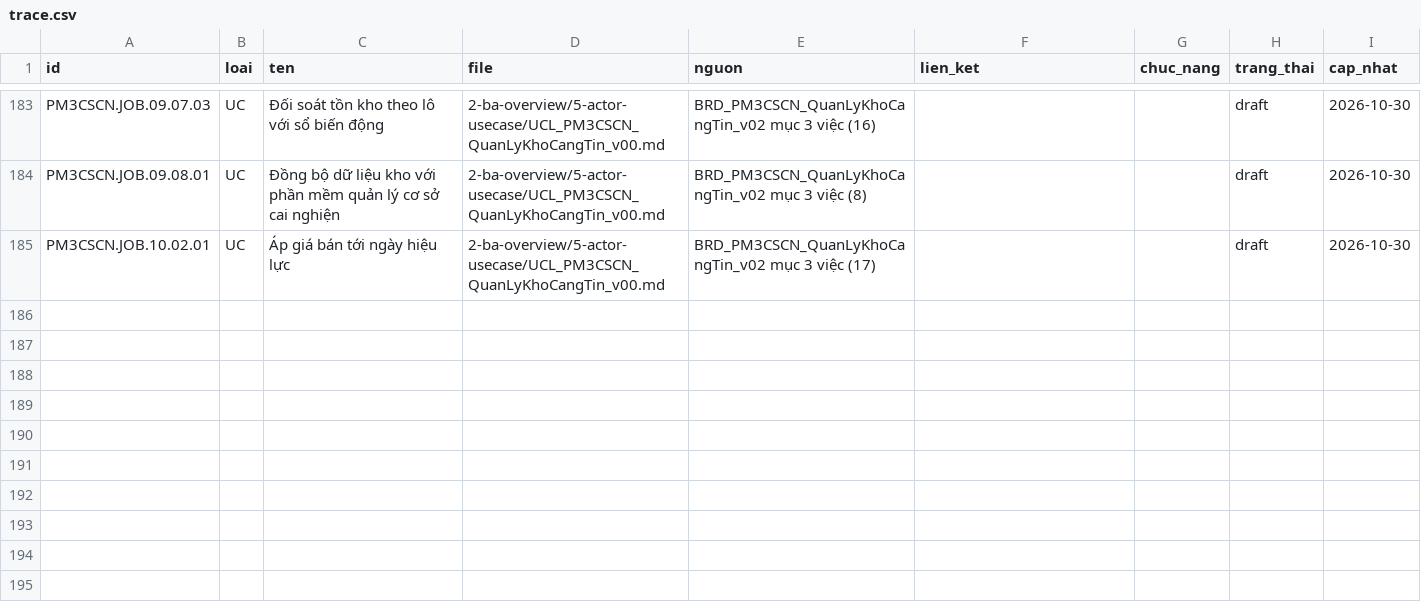
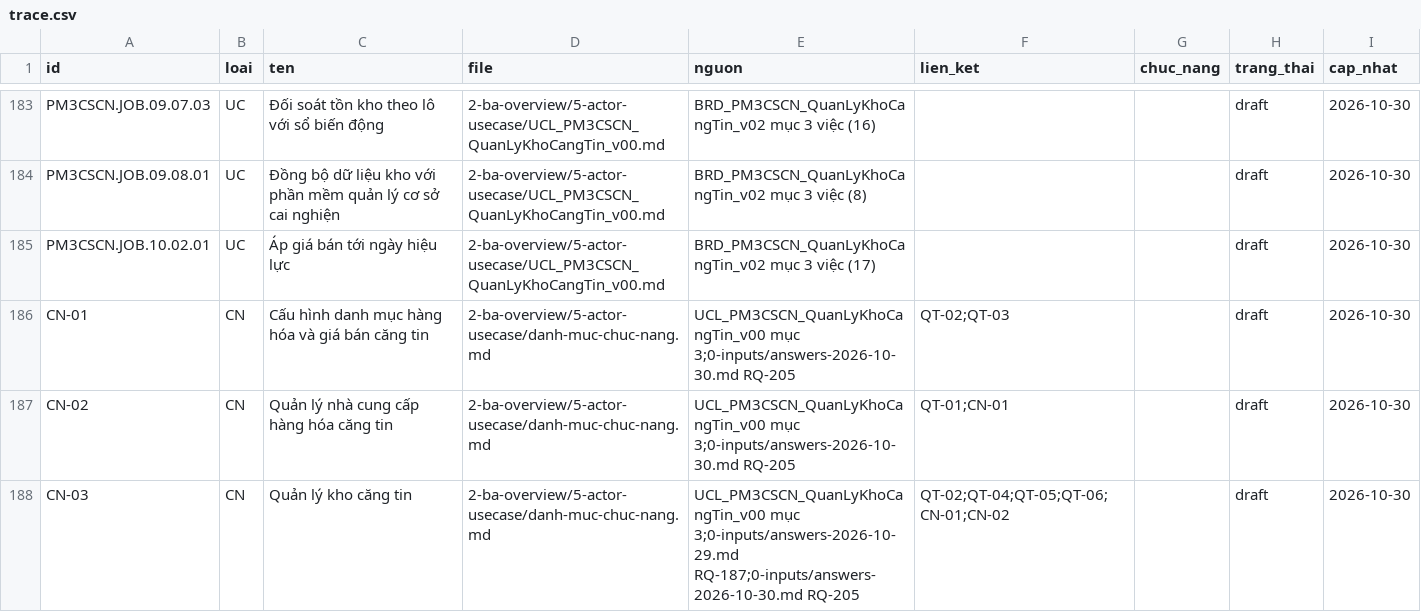
Before and after one commit to phongnq12/StudyPM3, a CSV file: du-an/trace.csv, drawn as a sheet; only a part is shown, gaps mark what is left out; the diff names each change by its address in the sheet, - before the commit and + after, or states it on an @@ line.

```diff
--- a/du-an/trace.csv
+++ b/du-an/trace.csv
+row 186: CN-01 | CN | Cấu hình danh mục hàng hóa và giá bán căng tin | 2-ba-overview/5-actor-usecase/danh-muc-chuc-nang.md | UCL_PM3CSCN_QuanLyKhoCangTin_v00 mục 3;0-inputs/answers-2026-10-30.md RQ-205 | QT-02;QT-03 |  | draft | 2026-10-30
+row 187: CN-02 | CN | Quản lý nhà cung cấp hàng hóa căng tin | 2-ba-overview/5-actor-usecase/danh-muc-chuc-nang.md | UCL_PM3CSCN_QuanLyKhoCangTin_v00 mục 3;0-inputs/answers-2026-10-30.md RQ-205 | QT-01;CN-01 |  | draft | 2026-10-30
+row 188: CN-03 | CN | Quản lý kho căng tin | 2-ba-overview/5-actor-usecase/danh-muc-chuc-nang.md | UCL_PM3CSCN_QuanLyKhoCangTin_v00 mục 3;0-inputs/answers-2026-10-29.md RQ-187;0-inputs/answers-2026-10-30.md RQ-205 | QT-02;QT-04;QT-05;QT-06;CN-01;CN-02 |  | draft | 2026-10-30
```
Also changed, not shown: 4 other files.
